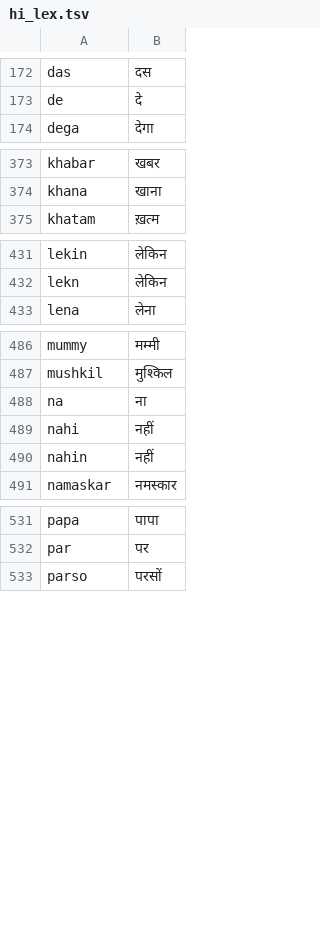
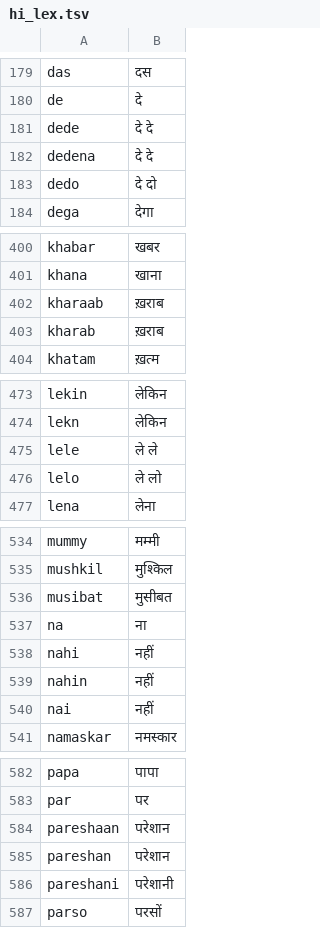
Before and after one commit to go-viral-creators/minigram-web, a TSV file: wetalks/app/src/main/assets/hinglish/hi_lex.tsv, drawn as a sheet; only a part is shown, gaps mark what is left out; the diff covers the shown part only.

```diff
--- a/wetalks/app/src/main/assets/hinglish/hi_lex.tsv
+++ b/wetalks/app/src/main/assets/hinglish/hi_lex.tsv
@@ -173,2 +180,5 @@ das	दस
 de	दे
+dede	दे दे
+dedena	दे दे
+dedo	दे दो
 dega	देगा
@@ -374,2 +401,4 @@ khabar	खबर
 khana	खाना
+kharaab	ख़राब
+kharab	ख़राब
 khatam	ख़त्म
@@ -432,2 +474,4 @@ lekin	लेकिन
 lekn	लेकिन
+lele	ले ले
+lelo	ले लो
 lena	लेना
@@ -487,2 +535,3 @@ mummy	मम्मी
 mushkil	मुश्किल
+musibat	मुसीबत
 na	ना
@@ -490,2 +539,3 @@ nahi	नहीं
 nahin	नहीं
+nai	नहीं
 namaskar	नमस्कार
@@ -532,2 +583,5 @@ papa	पापा
 par	पर
+pareshaan	परेशान
+pareshan	परेशान
+pareshani	परेशानी
 parso	परसों
```
Also changed, not shown: 51 added rows elsewhere in this file, 29 other files.
